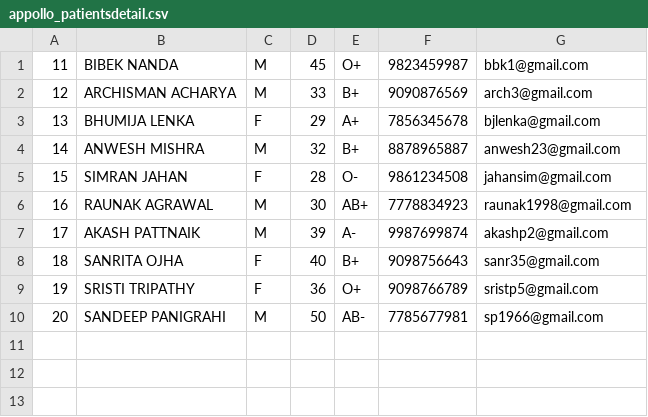
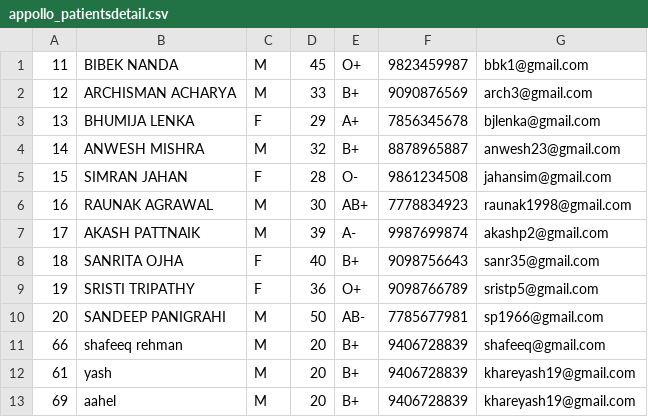
Before and after one commit to khare19yash/PMABS, a CSV file: ui/appollo_patientsdetail.csv, drawn as a sheet.

```diff
--- a/ui/appollo_patientsdetail.csv
+++ b/ui/appollo_patientsdetail.csv
@@ -10 +10,4 @@
 20,SANDEEP PANIGRAHI,M,50,AB-,7785677981,sp1966@gmail.com
+66,shafeeq rehman,M,20,B+,9406728839,shafeeq@gmail.com
+61,yash,M,20,B+,9406728839,khareyash19@gmail.com
+69,aahel,M,20,B+,9406728839,khareyash19@gmail.com
```
Also changed, not shown: ui/cityhospital_patientsdetail.csv, ui/fortis_patientsdetail.csv, 15 other files.
